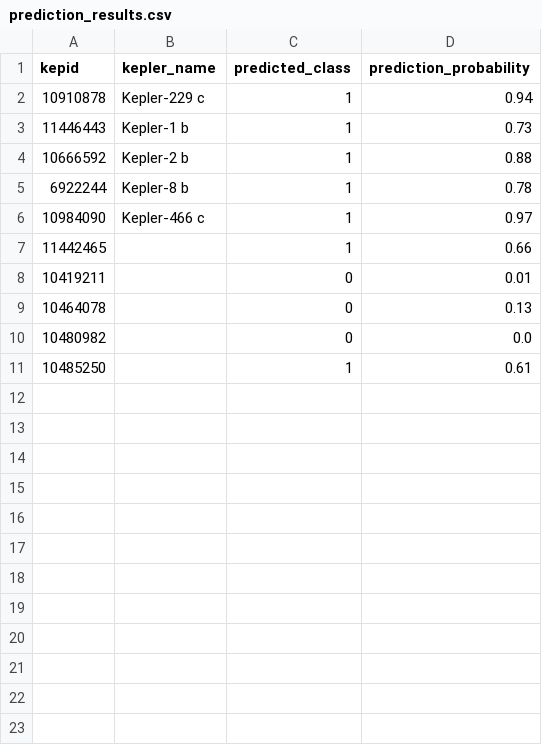
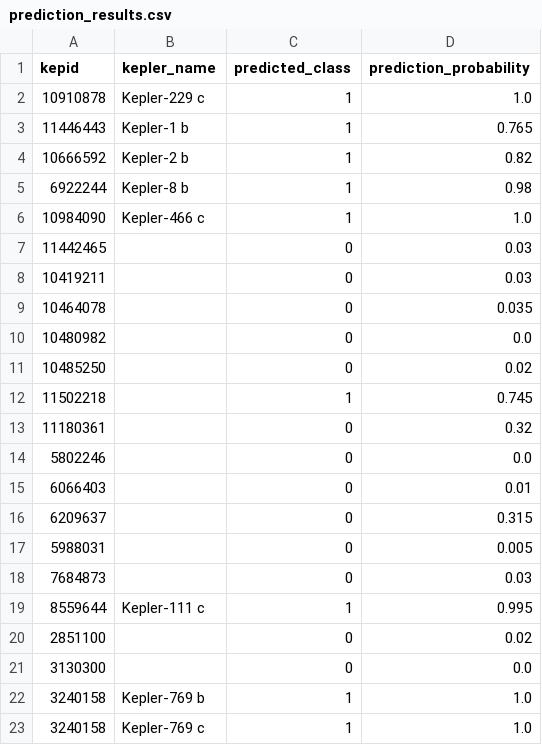
Before and after one commit to rtinase/CosmoScan, a CSV file: data/prediction_results.csv, drawn as a sheet.

```diff
--- a/data/prediction_results.csv
+++ b/data/prediction_results.csv
@@ -1,11 +1,23 @@
 kepid,kepler_name,predicted_class,prediction_probability
-10910878,Kepler-229 c,1,0.94
-11446443,Kepler-1 b,1,0.73
-10666592,Kepler-2 b,1,0.88
-6922244,Kepler-8 b,1,0.78
-10984090,Kepler-466 c,1,0.97
-11442465,,1,0.66
-10419211,,0,0.01
-10464078,,0,0.13
+10910878,Kepler-229 c,1,1.0
+11446443,Kepler-1 b,1,0.765
+10666592,Kepler-2 b,1,0.82
+6922244,Kepler-8 b,1,0.98
+10984090,Kepler-466 c,1,1.0
+11442465,,0,0.03
+10419211,,0,0.03
+10464078,,0,0.035
 10480982,,0,0.0
-10485250,,1,0.61
+10485250,,0,0.02
+11502218,,1,0.745
+11180361,,0,0.32
+5802246,,0,0.0
+6066403,,0,0.01
+6209637,,0,0.315
+5988031,,0,0.005
+7684873,,0,0.03
+8559644,Kepler-111 c,1,0.995
+2851100,,0,0.02
+3130300,,0,0.0
+3240158,Kepler-769 b,1,1.0
+3240158,Kepler-769 c,1,1.0
```
Also changed, not shown: 4 other files.
